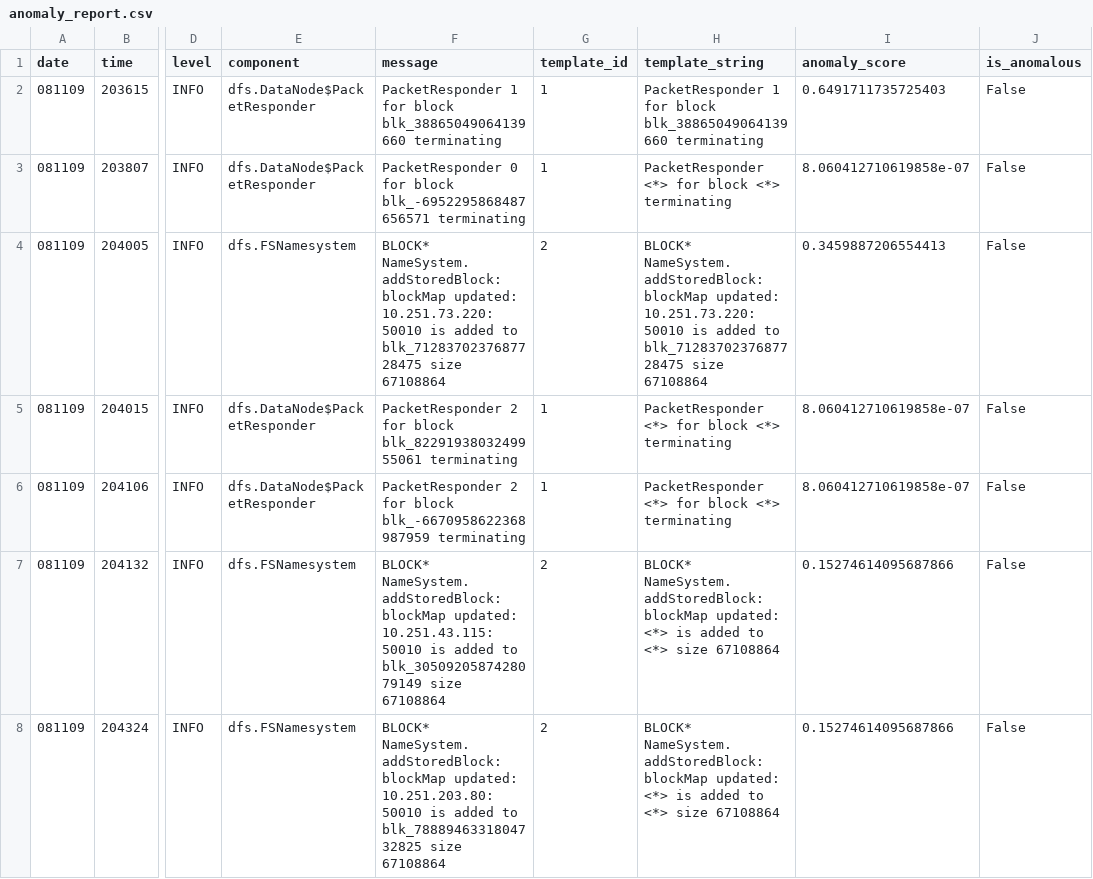
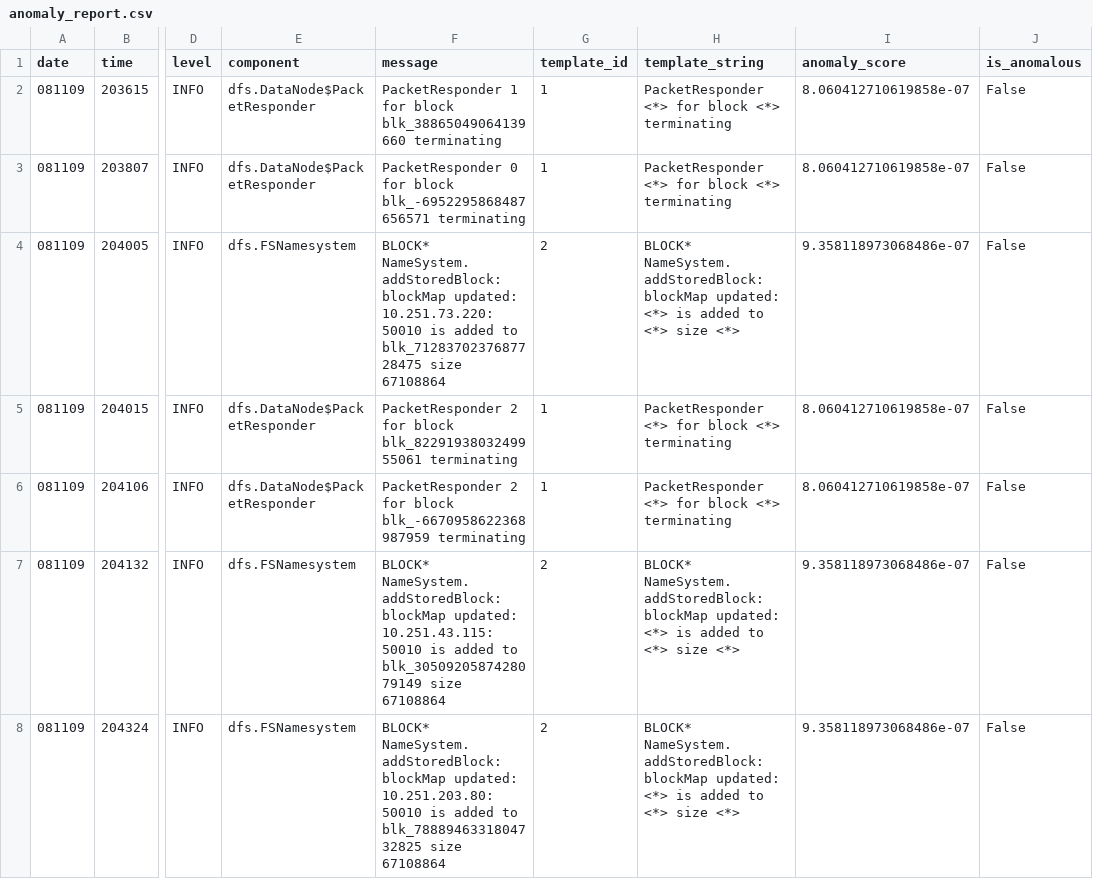
Before and after one commit to Tazwar89/LogSage, a CSV file: eval/anomaly_report.csv, drawn as a sheet; only a part is shown, gaps mark what is left out; the diff covers the shown part only; the diff names each change by its address in the sheet, - before the commit and + after, or states it on an @@ line.

Commit message:
feat: Mask sensitive information in anomaly report for improved privacy

```diff
--- a/eval/anomaly_report.csv
+++ b/eval/anomaly_report.csv
-H2 (template_string): PacketResponder 1 for block blk_38865049064139660 terminating
+H2 (template_string): PacketResponder <*> for block <*> terminating
-I2 (anomaly_score): 0.6491711735725403
+I2 (anomaly_score): 8.060412710619858e-07
-H4 (template_string): …blockMap updated: 10.251.73.220:50010 is added to blk_7128370237687728475 size 67108864
+H4 (template_string): …blockMap updated: <*> is added to <*> size <*>
-I4 (anomaly_score): 0.3459887206554413
+I4 (anomaly_score): 9.358118973068486e-07
-H7:H8 (template_string): …<*> size 67108864
+H7:H8 (template_string): …<*> size <*>
-I7:I8 (anomaly_score): 0.15274614095687866
+I7:I8 (anomaly_score): 9.358118973068486e-07
```
Also changed, not shown: 64 edited cells elsewhere in this file.
